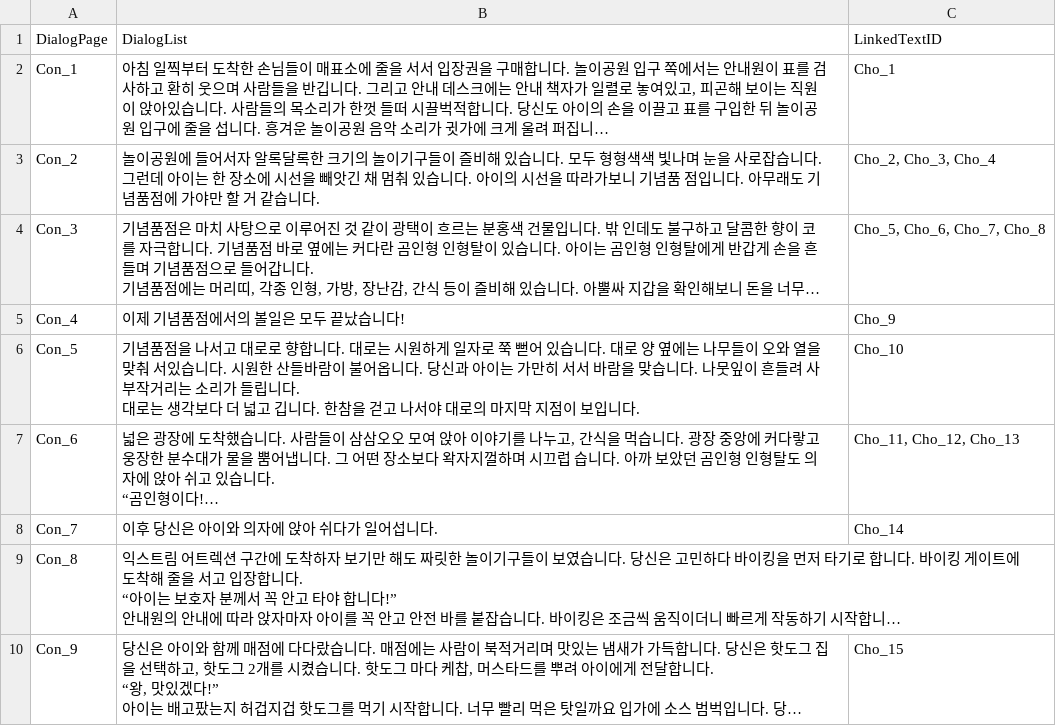
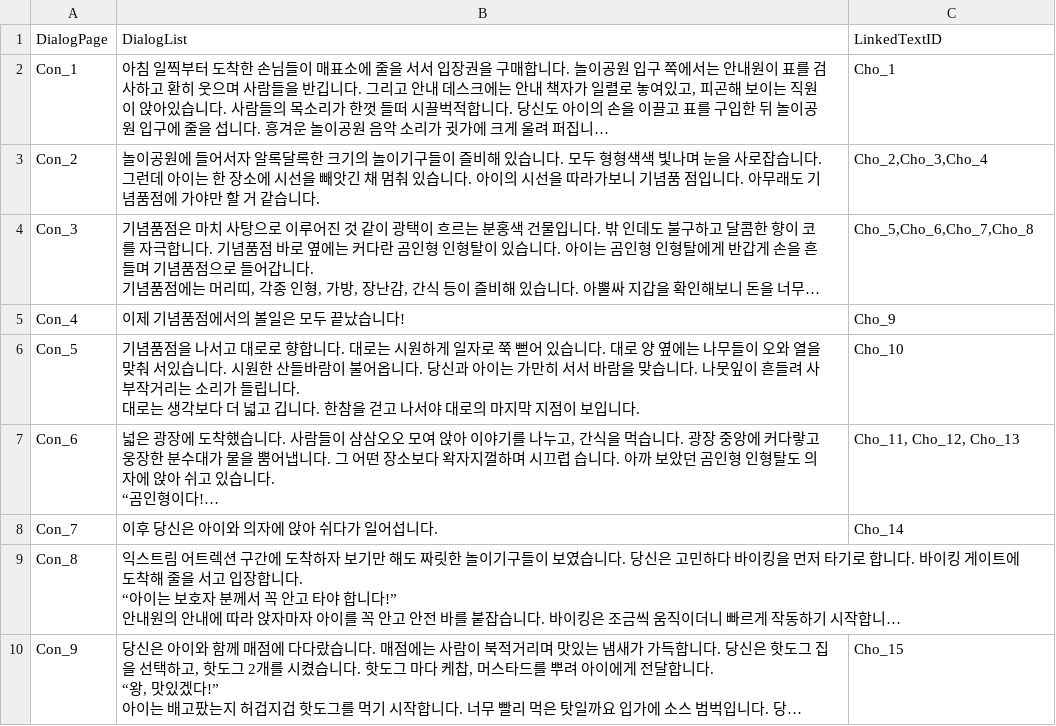
Before and after one commit to Tarae0419/TextGame, a CSV file: Assets/Resources/Text.csv, drawn as a sheet; long unchanged cells end in …; the diff names each change by its address in the sheet, - before the commit and + after, or states it on an @@ line.

```diff
--- a/Assets/Resources/Text.csv
+++ b/Assets/Resources/Text.csv
-C3: Cho_2, Cho_3, Cho_4
+C3: Cho_2,Cho_3,Cho_4
-C4: Cho_5, Cho_6, Cho_7, Cho_8
+C4: Cho_5,Cho_6,Cho_7,Cho_8
```
Also changed, not shown: 25 other files.
